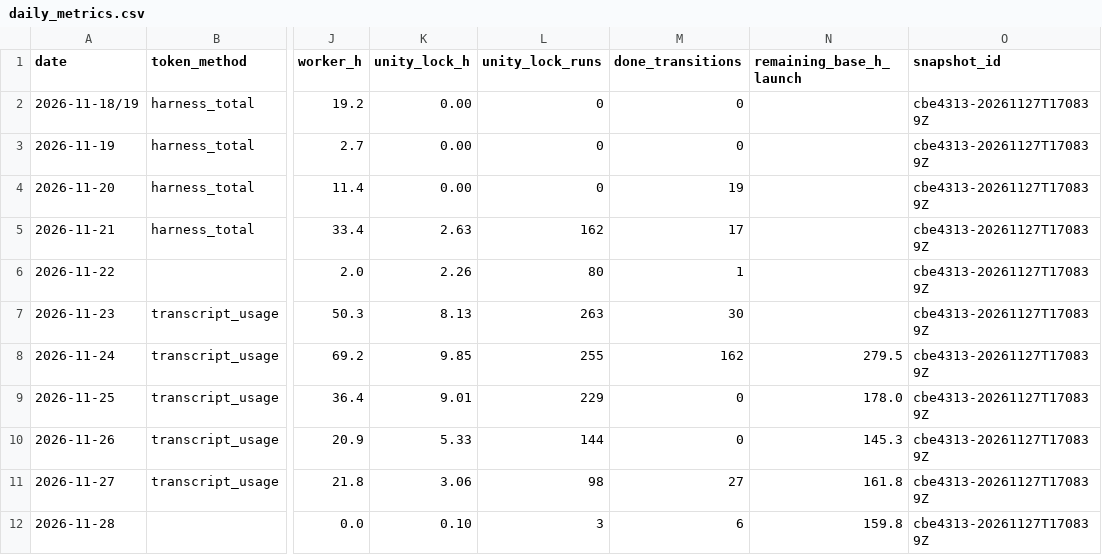
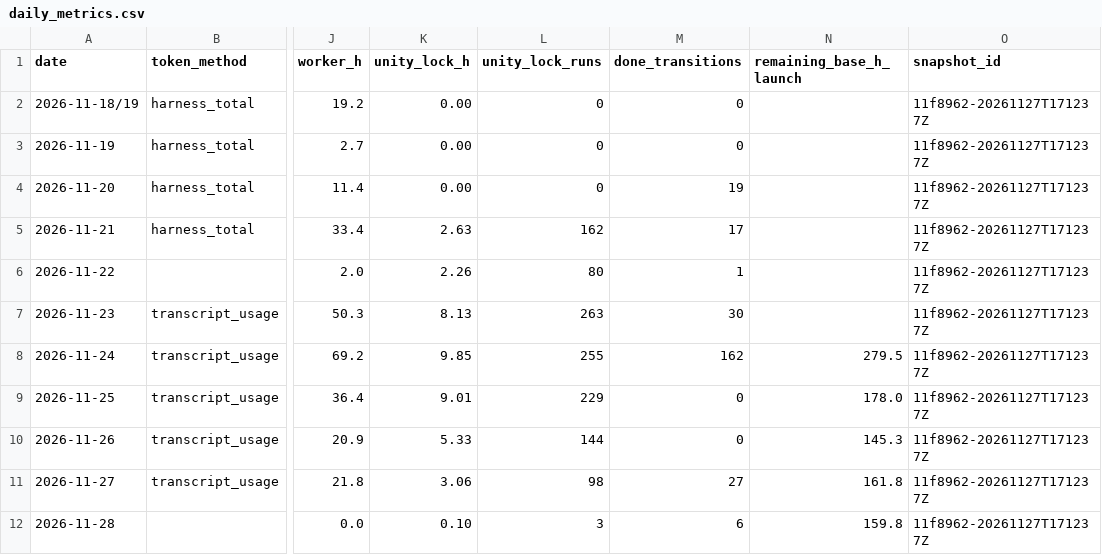
Before and after one commit to ksatriadipo/idle-space-courier-dashboard, a CSV file: data/daily_metrics.csv, drawn as a sheet; only a part is shown, gaps mark what is left out; the diff names each change by its address in the sheet, - before the commit and + after, or states it on an @@ line.

```diff
--- a/data/daily_metrics.csv
+++ b/data/daily_metrics.csv
-O2:O12 (snapshot_id): cbe4313-20261127T170839Z
+O2:O12 (snapshot_id): 11f8962-20261127T171237Z
```
Also changed, not shown: data/decisions.csv, data/git_sync.csv, 7 other files.
